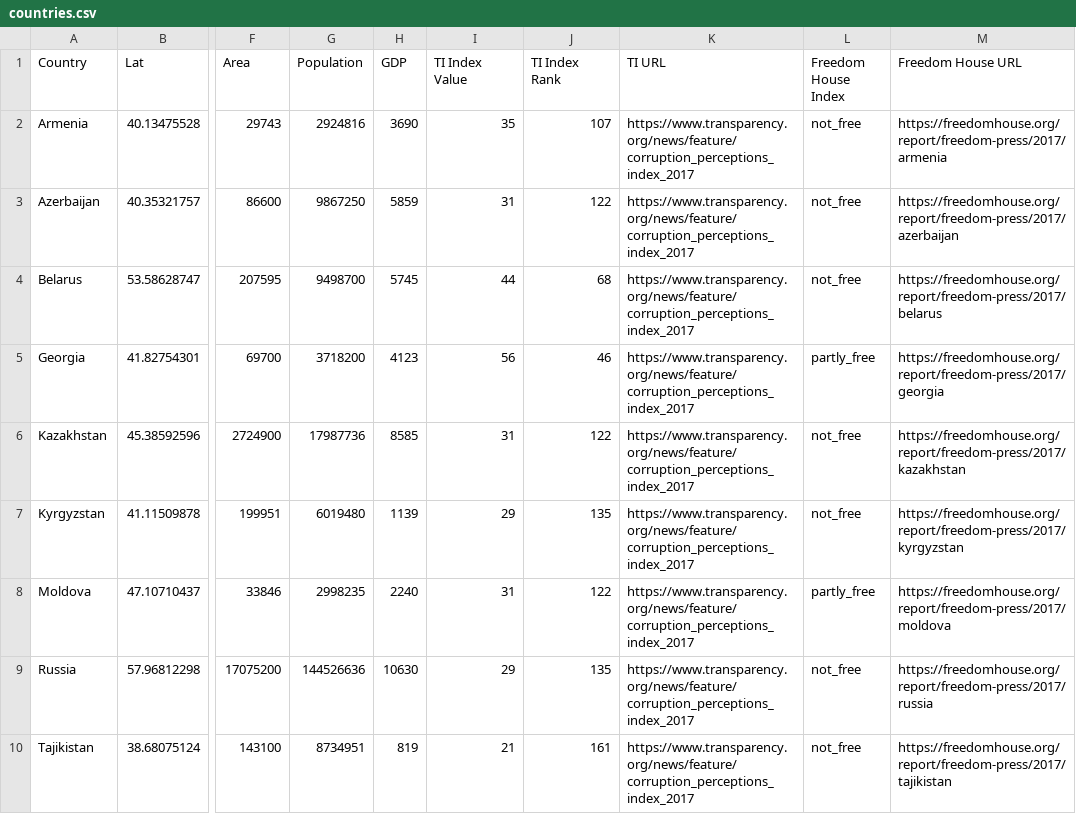
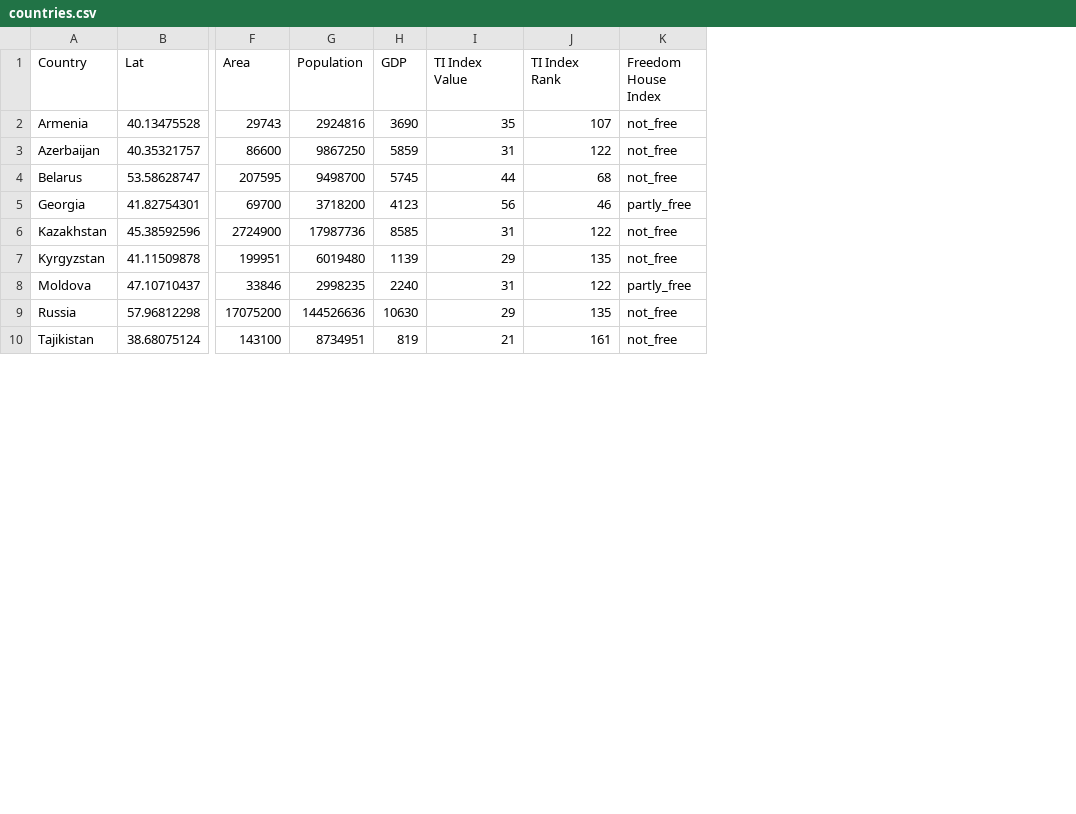
Before and after one commit to ForSetGeorgia/Eurasia-In-Brief, a CSV file: db/data/countries.csv, drawn as a sheet; only a part is shown, gaps mark what is left out; the diff names each change by its address in the sheet, - before the commit and + after, or states it on an @@ line.

Commit message:
hard code country meta urls

```diff
--- a/db/data/countries.csv
+++ b/db/data/countries.csv
-column K (TI URL), rows 2-10: all https://www.transparency.org/news/feature/corruption_perceptions_index_2017
-column M (Freedom House URL), rows 2-10: https://freedomhouse.org/report/freedom-press/2017/armenia | https://freedomhouse.org/report/freedom-press/2017/azerbaijan | https://freedomhouse.org/report/freedom-press/2017/belarus | https://freedomhouse.org/report/freedom-press/2017/georgia | https://freedomhouse.org/report/freedom-press/2017/kazakhstan | https://freedomhouse.org/report/freedom-press/2017/kyrgyzstan | https://freedomhouse.org/report/freedom-press/2017/moldova | https://freedomhouse.org/report/freedom-press/2017/russia | https://freedomhouse.org/report/freedom-press/2017/tajikistan
```
Also changed, not shown: 11 other files.
